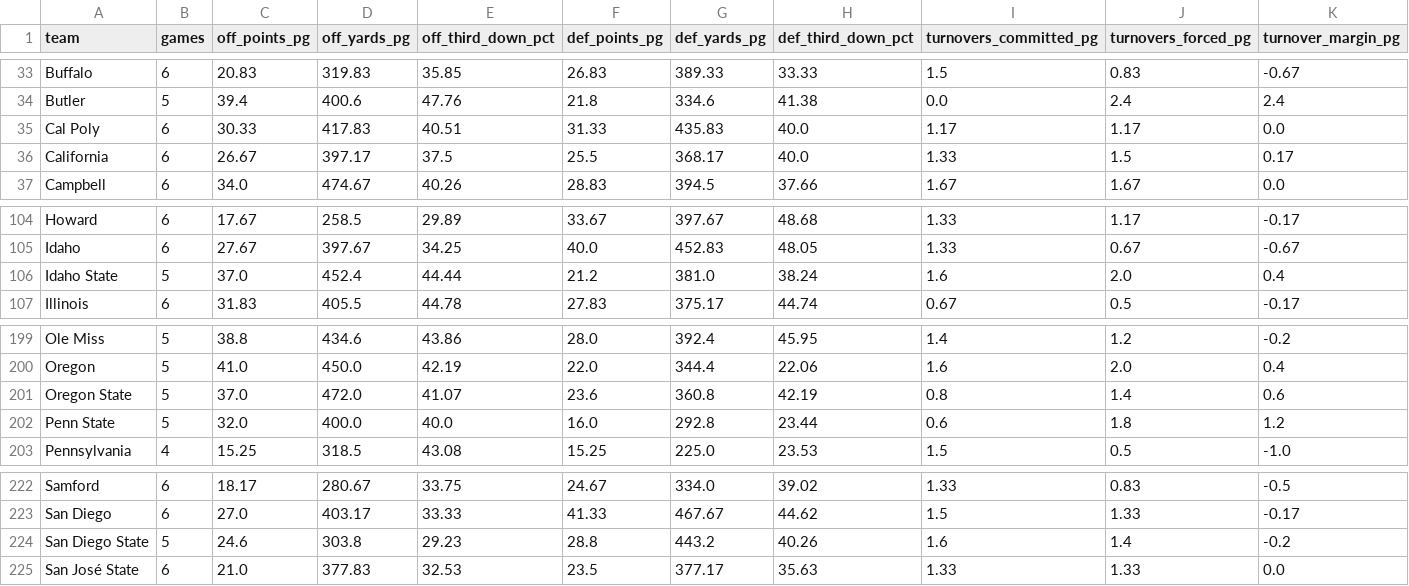
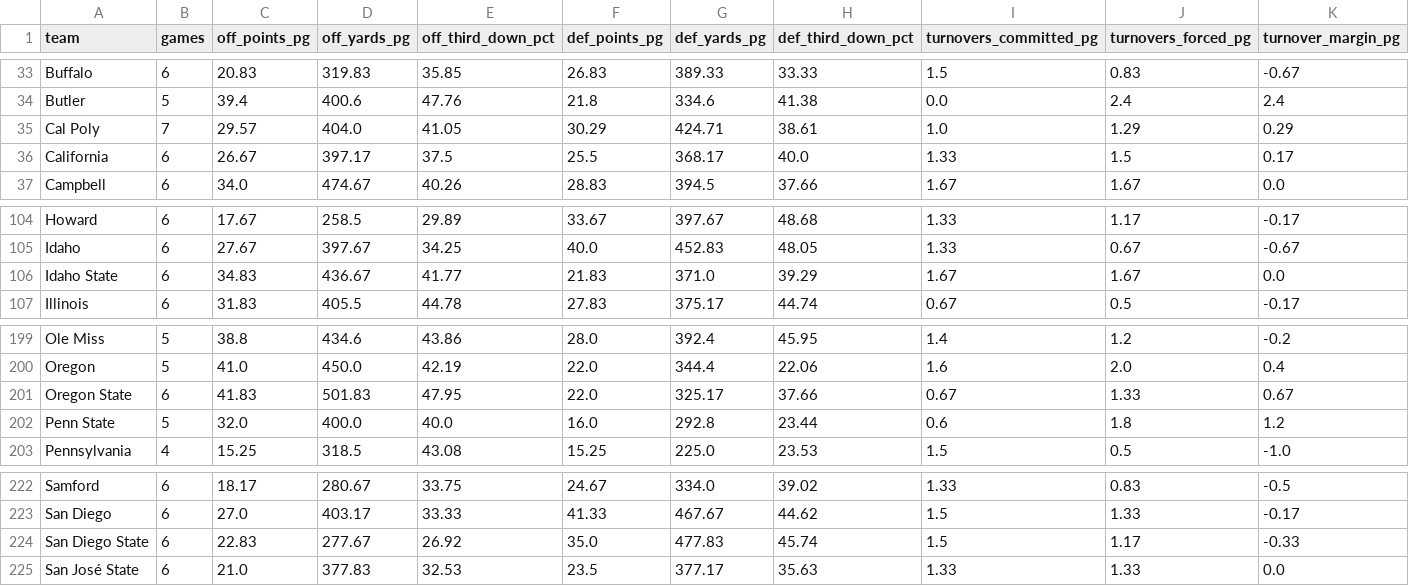
Before and after one commit to larrabeem018-ops/College-Football-Site, a CSV file: data/team_season_stats_2026.csv, drawn as a sheet; only a part is shown, gaps mark what is left out.

```diff
--- a/data/team_season_stats_2026.csv
+++ b/data/team_season_stats_2026.csv
@@ -34,3 +34,3 @@ Buffalo,6,20.83,319.83,35.85,26.83,389.33,33.33,1.5,0.83,-0.67
 Butler,5,39.4,400.6,47.76,21.8,334.6,41.38,0.0,2.4,2.4
-Cal Poly,6,30.33,417.83,40.51,31.33,435.83,40.0,1.17,1.17,0.0
+Cal Poly,7,29.57,404.0,41.05,30.29,424.71,38.61,1.0,1.29,0.29
 California,6,26.67,397.17,37.5,25.5,368.17,40.0,1.33,1.5,0.17
@@ -105,3 +105,3 @@ Howard,6,17.67,258.5,29.89,33.67,397.67,48.68,1.33,1.17,-0.17
 Idaho,6,27.67,397.67,34.25,40.0,452.83,48.05,1.33,0.67,-0.67
-Idaho State,5,37.0,452.4,44.44,21.2,381.0,38.24,1.6,2.0,0.4
+Idaho State,6,34.83,436.67,41.77,21.83,371.0,39.29,1.67,1.67,0.0
 Illinois,6,31.83,405.5,44.78,27.83,375.17,44.74,0.67,0.5,-0.17
@@ -200,3 +200,3 @@ Ole Miss,5,38.8,434.6,43.86,28.0,392.4,45.95,1.4,1.2,-0.2
 Oregon,5,41.0,450.0,42.19,22.0,344.4,22.06,1.6,2.0,0.4
-Oregon State,5,37.0,472.0,41.07,23.6,360.8,42.19,0.8,1.4,0.6
+Oregon State,6,41.83,501.83,47.95,22.0,325.17,37.66,0.67,1.33,0.67
 Penn State,5,32.0,400.0,40.0,16.0,292.8,23.44,0.6,1.8,1.2
@@ -223,3 +223,3 @@ Samford,6,18.17,280.67,33.75,24.67,334.0,39.02,1.33,0.83,-0.5
 San Diego,6,27.0,403.17,33.33,41.33,467.67,44.62,1.5,1.33,-0.17
-San Diego State,5,24.6,303.8,29.23,28.8,443.2,40.26,1.6,1.4,-0.2
+San Diego State,6,22.83,277.67,26.92,35.0,477.83,45.74,1.5,1.17,-0.33
 San José State,6,21.0,377.83,32.53,23.5,377.17,35.63,1.33,1.33,0.0
```
Also changed, not shown: data/QB_Stats/2026_QBstats.csv, data/predictions/tier_history.csv, 15 other files.
